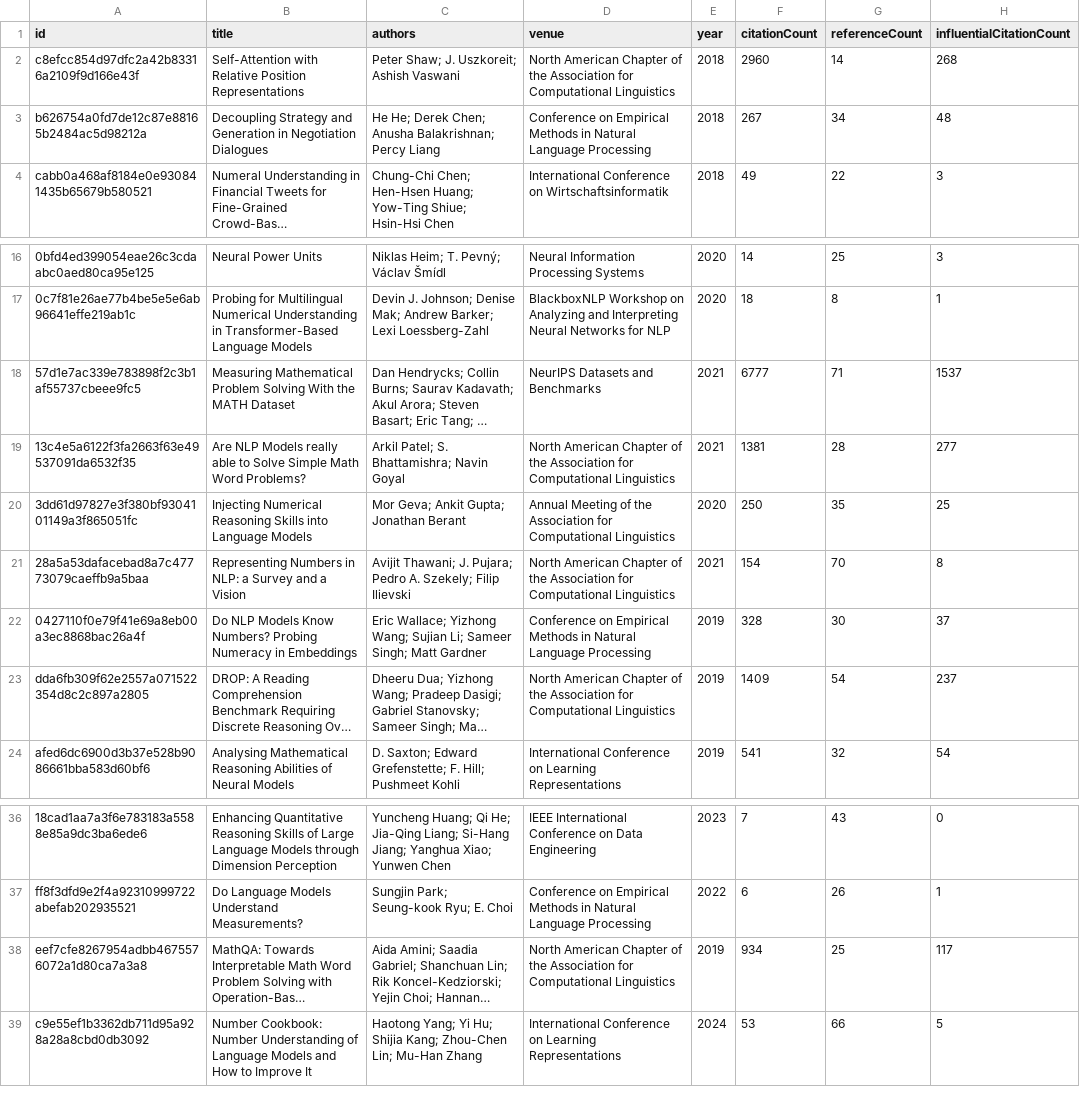
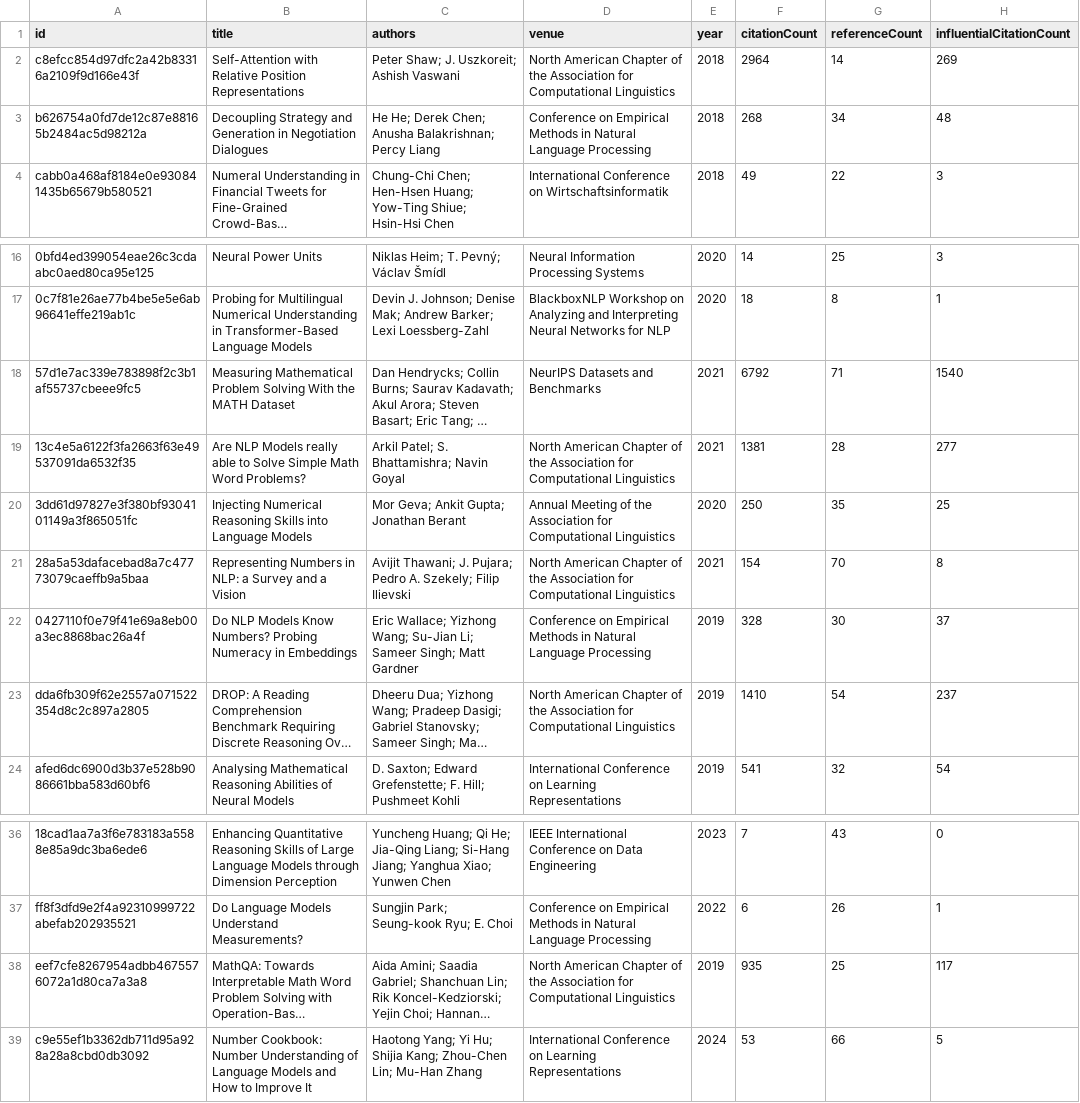
Before and after one commit to avijit-thawani/numeracy-in-nlp, a CSV file: data/core.csv, drawn as a sheet; only a part is shown, gaps mark what is left out; long unchanged cells end in …; the diff names each change by its address in the sheet, - before the commit and + after, or states it on an @@ line.

```diff
--- a/data/core.csv
+++ b/data/core.csv
-F2 (citationCount): 2960
+F2 (citationCount): 2964
-H2 (influentialCitationCount): 268
+H2 (influentialCitationCount): 269
-F3 (citationCount): 267
+F3 (citationCount): 268
-F18 (citationCount): 6777
+F18 (citationCount): 6792
-H18 (influentialCitationCount): 1537
+H18 (influentialCitationCount): 1540
-C22 (authors): …Yizhong Wang; Sujian Li; Sameer…
+C22 (authors): …Yizhong Wang; Su-Jian Li; Sameer…
-F23 (citationCount): 1409
+F23 (citationCount): 1410
-F38 (citationCount): 934
+F38 (citationCount): 935
```
Also changed, not shown: 12 other files.
